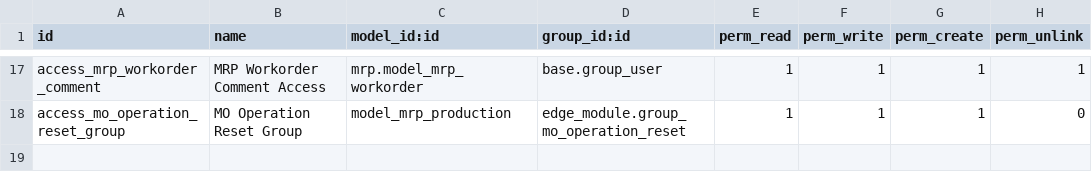
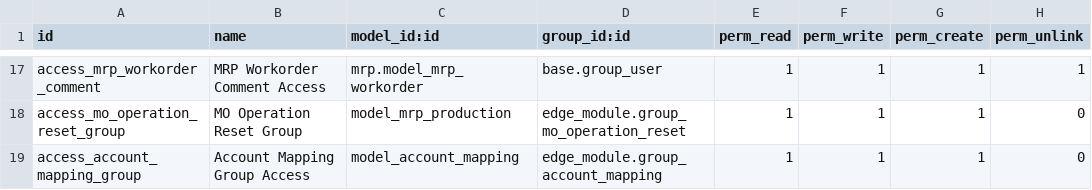
Before and after one commit to rtrice-edge/Edge-Autonomy-HSV, a CSV file: edge_module/security/ir.model.access.csv, drawn as a sheet; only a part is shown, gaps mark what is left out.

Commit message:
screw up #2

```diff
--- a/edge_module/security/ir.model.access.csv
+++ b/edge_module/security/ir.model.access.csv
@@ -18 +18,2 @@ access_mrp_workorder_comment,MRP Workorder Comment Access,mrp.model_mrp_workorde
 access_mo_operation_reset_group,MO Operation Reset Group,model_mrp_production,edge_module.group_mo_operation_reset,1,1,1,0
+access_account_mapping_group,Account Mapping Group Access,model_account_mapping,edge_module.group_account_mapping,1,1,1,0
```
